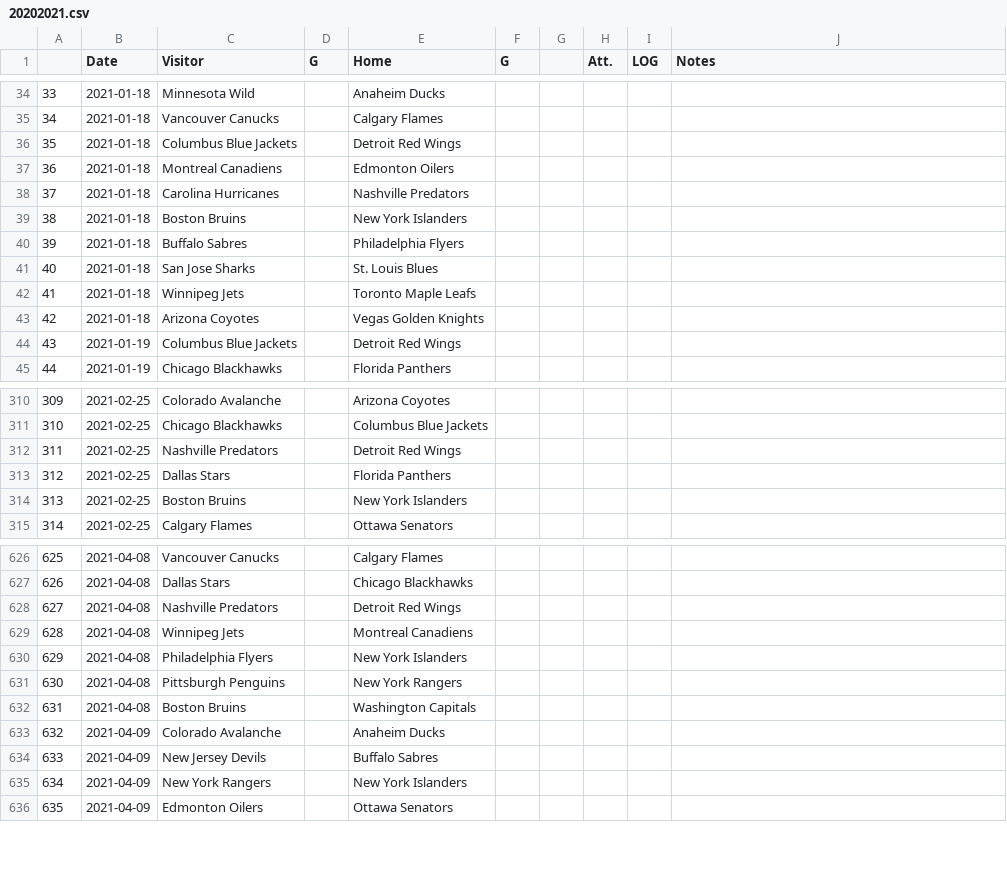
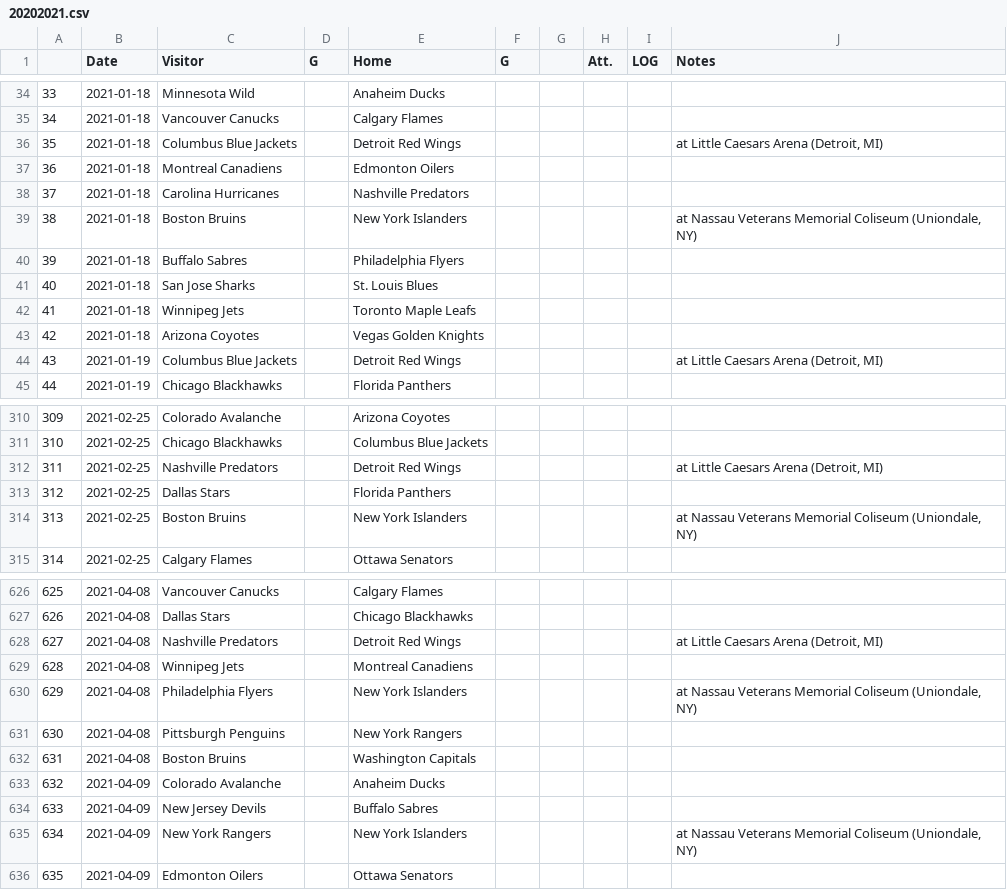
Before and after one commit to pbulsink/HockeyModel, a CSV file: data-raw/20202021.csv, drawn as a sheet; only a part is shown, gaps mark what is left out; the diff covers the shown part only.

```diff
--- a/data-raw/20202021.csv
+++ b/data-raw/20202021.csv
@@ -35,6 +35,6 @@
 "34","2021-01-18","Vancouver Canucks","","Calgary Flames","","","","",""
-"35","2021-01-18","Columbus Blue Jackets","","Detroit Red Wings","","","","",""
+"35","2021-01-18","Columbus Blue Jackets","","Detroit Red Wings","","","","","at Little Caesars Arena (Detroit, MI)"
 "36","2021-01-18","Montreal Canadiens","","Edmonton Oilers","","","","",""
 "37","2021-01-18","Carolina Hurricanes","","Nashville Predators","","","","",""
-"38","2021-01-18","Boston Bruins","","New York Islanders","","","","",""
+"38","2021-01-18","Boston Bruins","","New York Islanders","","","","","at Nassau Veterans Memorial Coliseum (Uniondale, NY)"
 "39","2021-01-18","Buffalo Sabres","","Philadelphia Flyers","","","","",""
@@ -43,3 +43,3 @@
 "42","2021-01-18","Arizona Coyotes","","Vegas Golden Knights","","","","",""
-"43","2021-01-19","Columbus Blue Jackets","","Detroit Red Wings","","","","",""
+"43","2021-01-19","Columbus Blue Jackets","","Detroit Red Wings","","","","","at Little Caesars Arena (Detroit, MI)"
 "44","2021-01-19","Chicago Blackhawks","","Florida Panthers","","","","",""
@@ -311,5 +311,5 @@
 "310","2021-02-25","Chicago Blackhawks","","Columbus Blue Jackets","","","","",""
-"311","2021-02-25","Nashville Predators","","Detroit Red Wings","","","","",""
+"311","2021-02-25","Nashville Predators","","Detroit Red Wings","","","","","at Little Caesars Arena (Detroit, MI)"
 "312","2021-02-25","Dallas Stars","","Florida Panthers","","","","",""
-"313","2021-02-25","Boston Bruins","","New York Islanders","","","","",""
+"313","2021-02-25","Boston Bruins","","New York Islanders","","","","","at Nassau Veterans Memorial Coliseum (Uniondale, NY)"
 "314","2021-02-25","Calgary Flames","","Ottawa Senators","","","","",""
@@ -627,5 +627,5 @@
 "626","2021-04-08","Dallas Stars","","Chicago Blackhawks","","","","",""
-"627","2021-04-08","Nashville Predators","","Detroit Red Wings","","","","",""
+"627","2021-04-08","Nashville Predators","","Detroit Red Wings","","","","","at Little Caesars Arena (Detroit, MI)"
 "628","2021-04-08","Winnipeg Jets","","Montreal Canadiens","","","","",""
-"629","2021-04-08","Philadelphia Flyers","","New York Islanders","","","","",""
+"629","2021-04-08","Philadelphia Flyers","","New York Islanders","","","","","at Nassau Veterans Memorial Coliseum (Uniondale, NY)"
 "630","2021-04-08","Pittsburgh Penguins","","New York Rangers","","","","",""
@@ -634,3 +634,3 @@
 "633","2021-04-09","New Jersey Devils","","Buffalo Sabres","","","","",""
-"634","2021-04-09","New York Rangers","","New York Islanders","","","","",""
+"634","2021-04-09","New York Rangers","","New York Islanders","","","","","at Nassau Veterans Memorial Coliseum (Uniondale, NY)"
 "635","2021-04-09","Edmonton Oilers","","Ottawa Senators","","","","",""
```
Also changed, not shown: 48 edited cells elsewhere in this file, 9 other files.
